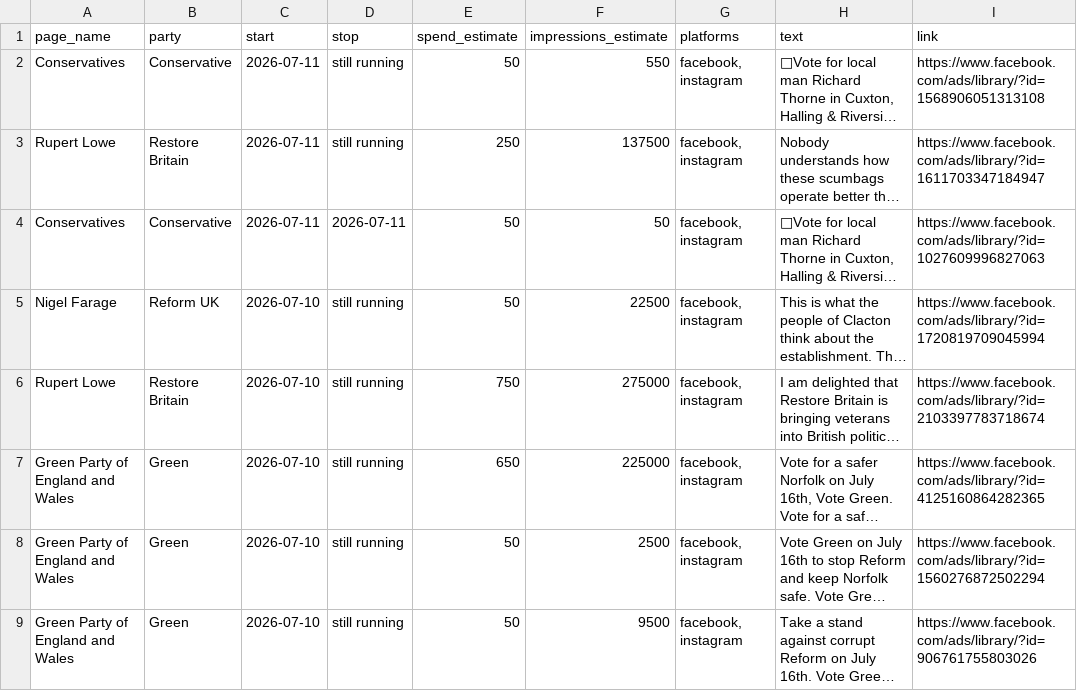
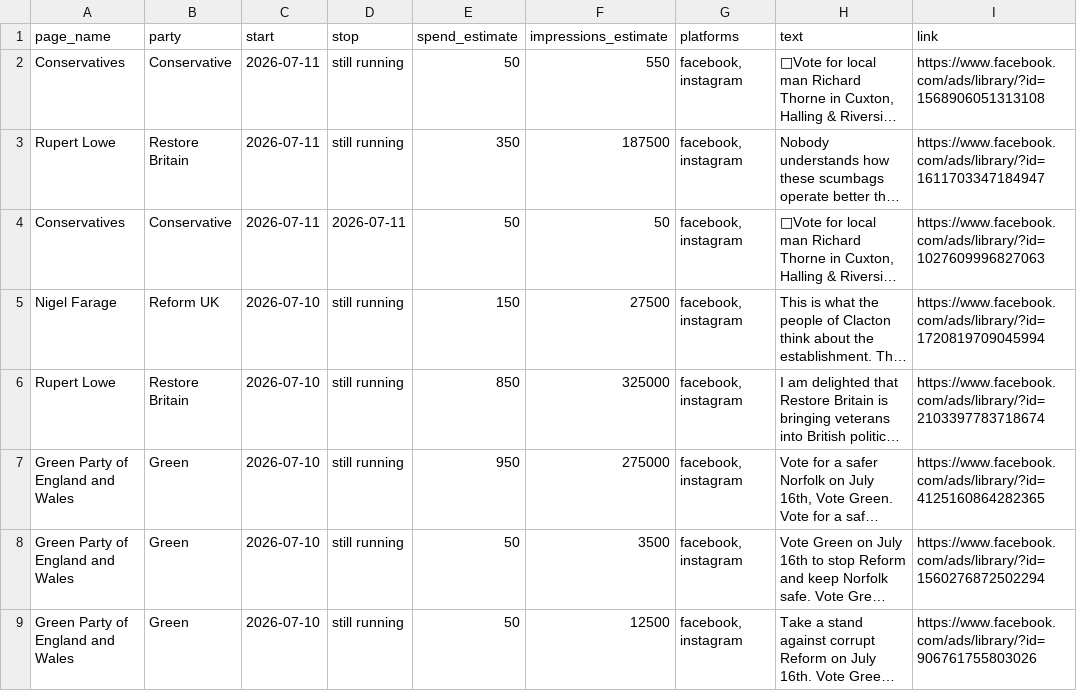
Before and after one commit to BeckyFLT/political-ads, a CSV file: data/ads.csv, drawn as a sheet; only a part is shown; long unchanged cells end in …; the diff covers the shown part only; the diff names each change by its address in the sheet, - before the commit and + after, or states it on an @@ line.

```diff
--- a/data/ads.csv
+++ b/data/ads.csv
-E3 (spend_estimate): 250
+E3 (spend_estimate): 350
-F3 (impressions_estimate): 137500
+F3 (impressions_estimate): 187500
-E5 (spend_estimate): 50
+E5 (spend_estimate): 150
-F5 (impressions_estimate): 22500
+F5 (impressions_estimate): 27500
-E6 (spend_estimate): 750
+E6 (spend_estimate): 850
-F6 (impressions_estimate): 275000
+F6 (impressions_estimate): 325000
-E7 (spend_estimate): 650
+E7 (spend_estimate): 950
-F7 (impressions_estimate): 225000
+F7 (impressions_estimate): 275000
-F8 (impressions_estimate): 2500
+F8 (impressions_estimate): 3500
-F9 (impressions_estimate): 9500
+F9 (impressions_estimate): 12500
```
Also changed, not shown: 27 edited cells elsewhere in this file, 2 other files.
